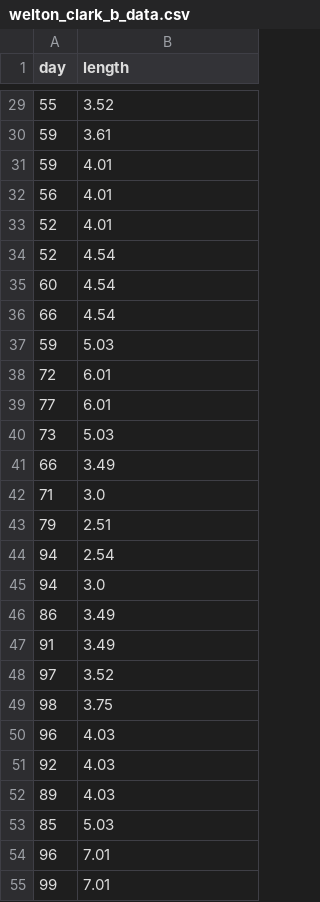
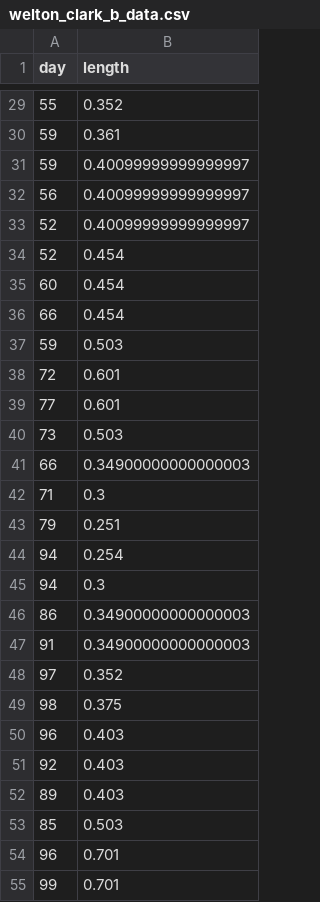
Before and after one commit to marveseli/Gammarus-pulex, a CSV file: Data/welton_clark_b_data.csv, drawn as a sheet; only a part is shown, gaps mark what is left out; the diff covers the shown part only.

```diff
--- a/Data/welton_clark_b_data.csv
+++ b/Data/welton_clark_b_data.csv
@@ -29,27 +29,27 @@ day,length
-55,3.52
-59,3.61
-59,4.01
-56,4.01
-52,4.01
-52,4.54
-60,4.54
-66,4.54
-59,5.03
-72,6.01
-77,6.01
-73,5.03
-66,3.49
-71,3.0
-79,2.51
-94,2.54
-94,3.0
-86,3.49
-91,3.49
-97,3.52
-98,3.75
-96,4.03
-92,4.03
-89,4.03
-85,5.03
-96,7.01
-99,7.01
+55,0.352
+59,0.361
+59,0.40099999999999997
+56,0.40099999999999997
+52,0.40099999999999997
+52,0.454
+60,0.454
+66,0.454
+59,0.503
+72,0.601
+77,0.601
+73,0.503
+66,0.34900000000000003
+71,0.3
+79,0.251
+94,0.254
+94,0.3
+86,0.34900000000000003
+91,0.34900000000000003
+97,0.352
+98,0.375
+96,0.403
+92,0.403
+89,0.403
+85,0.503
+96,0.701
+99,0.701
```
Also changed, not shown: 78 edited cells elsewhere in this file, Data/welton_clark_c_data.csv, Data/welton_clark_d_data.csv, 3 other files.
